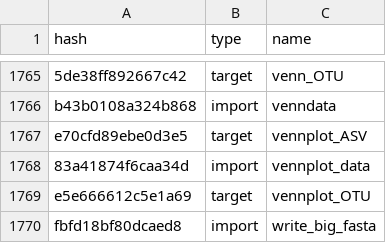
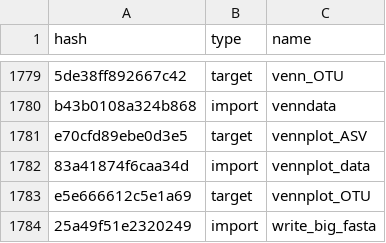
Before and after one commit to oueme-fungi/oueme-fungi-transect, a CSV file: drake_light_cache.csv, drawn as a sheet; only a part is shown, gaps mark what is left out; the diff covers the shown part only.

```diff
--- a/drake_light_cache.csv
+++ b/drake_light_cache.csv
@@ -1769,2 +1783,2 @@ e70cfd89ebe0d3e5,target,vennplot_ASV
 e5e666612c5e1a69,target,vennplot_OTU
-fbfd18bf80dcaed8,import,write_big_fasta
+25a49f51e2320249,import,write_big_fasta
```
Also changed, not shown: 14 added rows and 12 edited cells elsewhere in this file, 3 other files.
